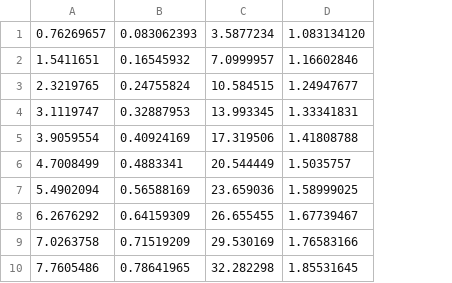
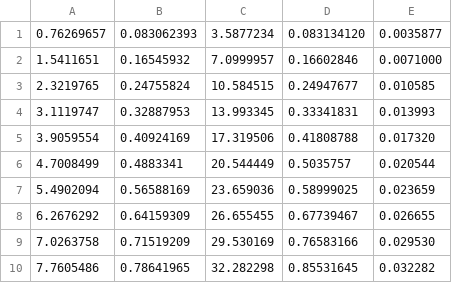
Before and after one commit to Chongran-Zhao/Viscoelastic-fitting, a CSV file: monotonic_shear_0.1.csv, drawn as a sheet; only a part is shown; removed rows and columns are numbered as before the commit, all else as after; the diff names each change by its address in the sheet, - before the commit and + after, or states it on an @@ line.

```diff
--- a/monotonic_shear_0.1.csv
+++ b/monotonic_shear_0.1.csv
-column D, rows 1-10: 1.083134120 | 1.16602846 | 1.24947677 | 1.33341831 | 1.41808788 | 1.5035757 | 1.58999025 | 1.67739467 | 1.76583166 | 1.85531645
+column D, rows 1-10: 0.083134120 | 0.16602846 | 0.24947677 | 0.33341831 | 0.41808788 | 0.5035757 | 0.58999025 | 0.67739467 | 0.76583166 | 0.85531645
+column E, rows 1-10: 0.0035877 | 0.0071000 | 0.010585 | 0.013993 | 0.017320 | 0.020544 | 0.023659 | 0.026655 | 0.029530 | 0.032282
```
Also changed, not shown: monotonic_shear_0.01.csv, monotonic_shear_1.csv, 14 other files.
